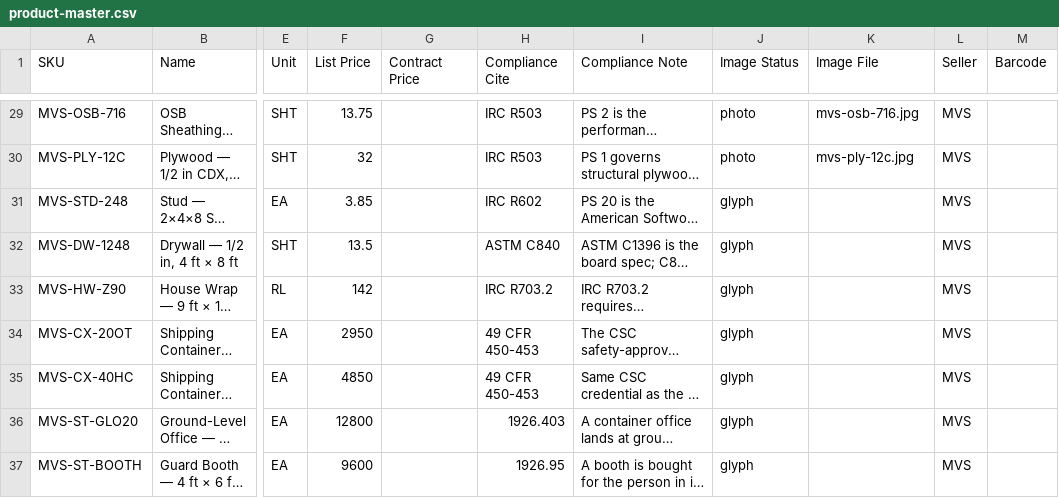
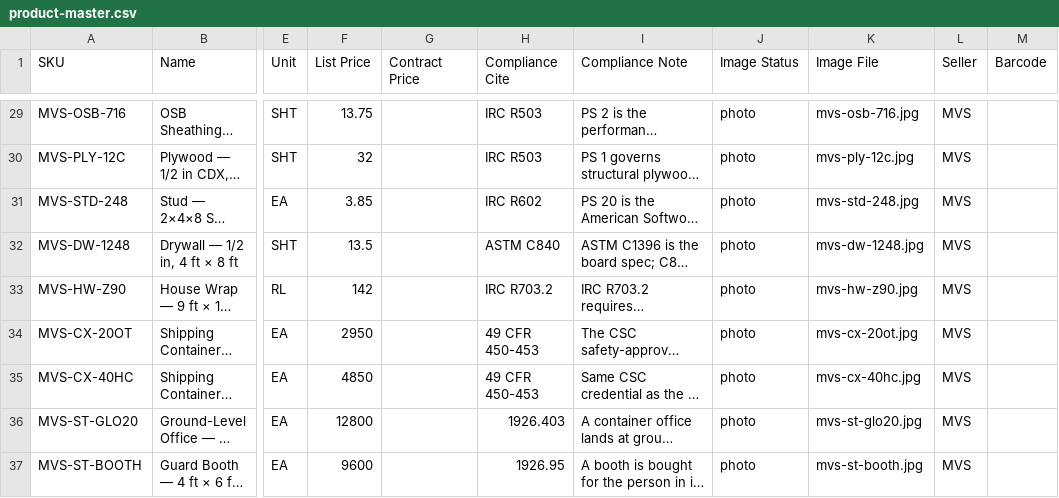
Before and after one commit to allerion-systems/_-JA_PROJECTS-_, a CSV file: apps/misty-valley-supply/store/catalog/product-master.csv, drawn as a sheet; only a part is shown, gaps mark what is left out; long unchanged cells end in …; the diff covers the shown part only; the diff names each change by its address in the sheet, - before the commit and + after, or states it on an @@ line.

```diff
--- a/apps/misty-valley-supply/store/catalog/product-master.csv
+++ b/apps/misty-valley-supply/store/catalog/product-master.csv
-J31:J37 (Image Status): glyph
+J31:J37 (Image Status): photo
-K31 (Image File): (empty)
+K31 (Image File): mvs-std-248.jpg
-K32 (Image File): (empty)
+K32 (Image File): mvs-dw-1248.jpg
-K33 (Image File): (empty)
+K33 (Image File): mvs-hw-z90.jpg
-K34 (Image File): (empty)
+K34 (Image File): mvs-cx-20ot.jpg
-K35 (Image File): (empty)
+K35 (Image File): mvs-cx-40hc.jpg
-K36 (Image File): (empty)
+K36 (Image File): mvs-st-glo20.jpg
-K37 (Image File): (empty)
+K37 (Image File): mvs-st-booth.jpg
```
Also changed, not shown: 5 added rows and 34 edited cells elsewhere in this file, apps/misty-valley-supply/store/catalog/odoo-products-import.csv, 2 other files.
